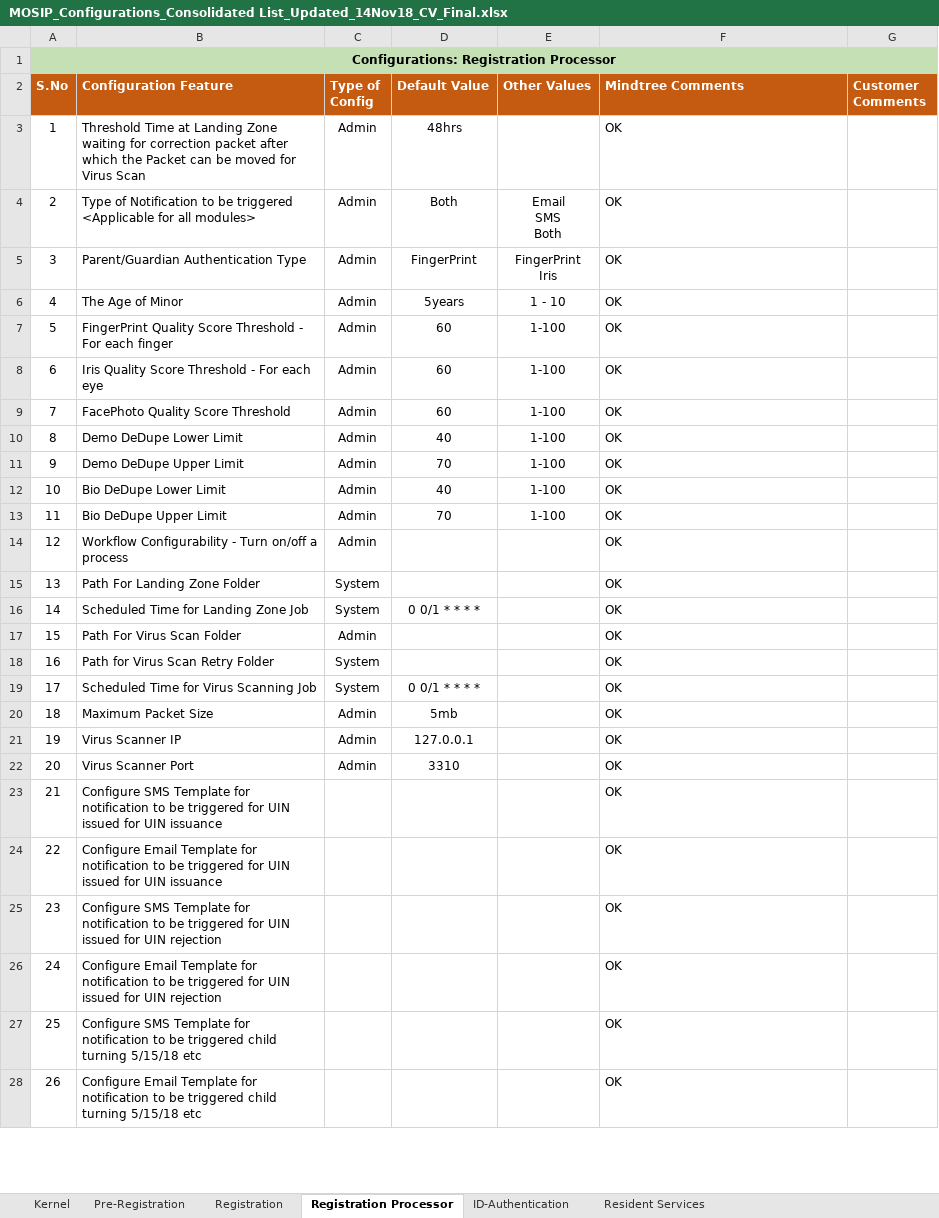
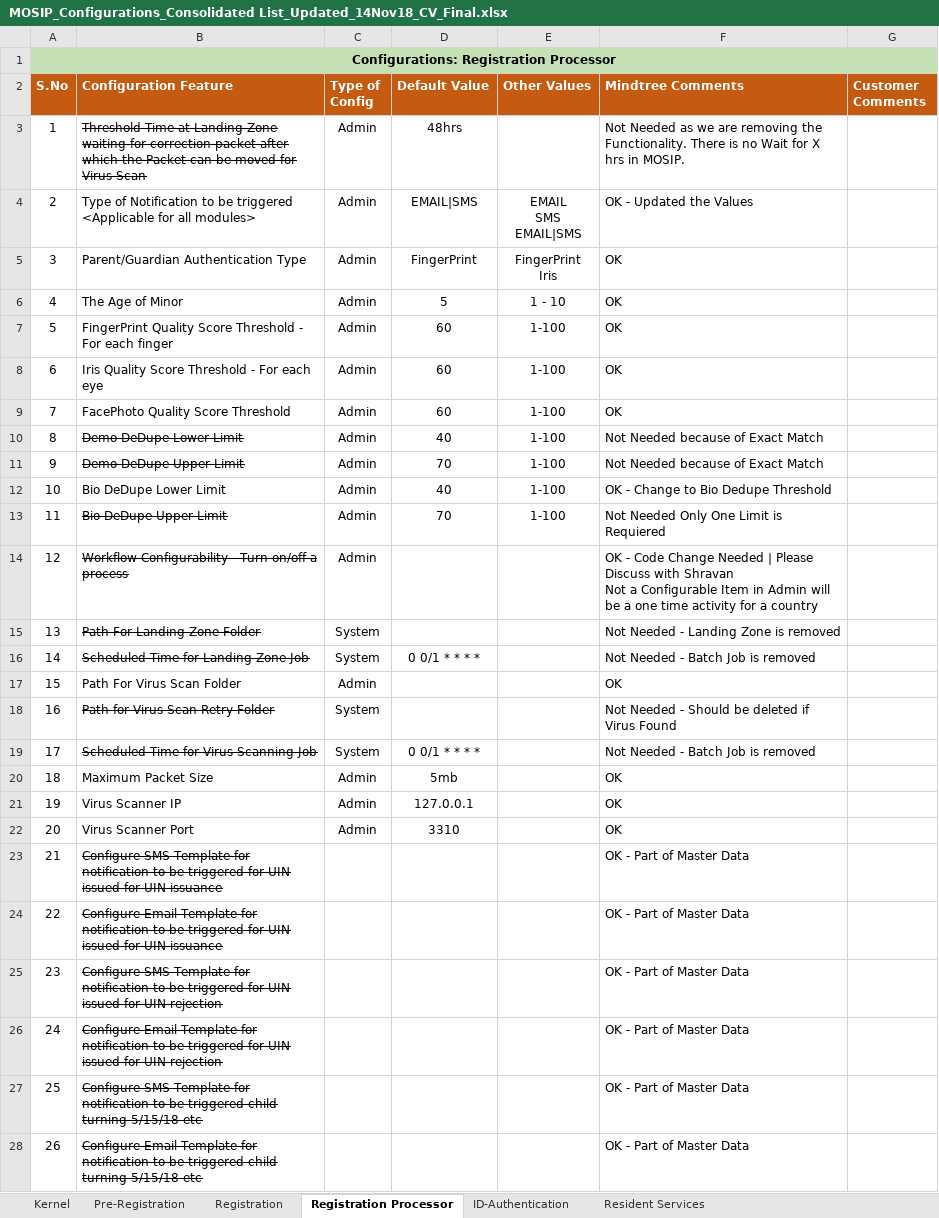
Before and after one commit to mosip/packet-manager, an Excel workbook: requirements/MOSIP_Configurations_Consolidated List_Updated_14Nov18_CV_Final.xlsx, sheet Registration Processor, drawn as a sheet; only a part is shown; values as stored, in another font and other column widths than the file's, no borders; table styles not drawn; ↵ is a line break in a cell; the diff covers the shown part only; the diff names each change by its address in the sheet, - before the commit and + after, or states it on an @@ line.

Commit message:
Updated the Configuration List for Reg Processor
Updated the Configuration List for Reg Processor


Former-commit-id: d67fda998b82a13edf5e3325e950c54ee49a80cd
Former-commit-id: c65a2be49726ff4ea48c6b787224d2d69f832cf3
Former-commit-id: 5cbc69daa0d19f3a7ca0ad082d9245c2fe856089

```diff
--- a/requirements/MOSIP_Configurations_Consolidated List_Updated_14Nov18_CV_Final.xlsx (sheet Registration Processor)
+++ b/requirements/MOSIP_Configurations_Consolidated List_Updated_14Nov18_CV_Final.xlsx (sheet Registration Processor)
-B3 strikethrough: off
+B3 strikethrough: on
-F3 (Mindtree Comments): OK
+F3 (Mindtree Comments): Not Needed as we are removing the Functionality. There is no Wait for X hrs in MOSIP.
-D4 (Default Value): Both
+D4 (Default Value): EMAIL|SMS
-E4 (Other Values): Email ↵ SMS ↵ Both
+E4 (Other Values): EMAIL ↵ SMS ↵ EMAIL|SMS
-F4 (Mindtree Comments): OK
+F4 (Mindtree Comments): OK - Updated the Values
-D6 (Default Value): 5years
+D6 (Default Value): 5
-B10:B11 strikethrough: off
+B10:B11 strikethrough: on
-F10:F11 (Mindtree Comments): OK
+F10:F11 (Mindtree Comments): Not Needed because of Exact Match
-F12 (Mindtree Comments): OK
+F12 (Mindtree Comments): OK - Change to Bio Dedupe Threshold
-B13:B16 strikethrough: off
+B13:B16 strikethrough: on
-F13 (Mindtree Comments): OK
+F13 (Mindtree Comments): Not Needed Only One Limit is Requiered
-F14 (Mindtree Comments): OK
+F14 (Mindtree Comments): OK - Code Change Needed | Please Discuss with Shravan ↵ Not a Configurable Item in Admin will be a one time activity for a country
-F15 (Mindtree Comments): OK
+F15 (Mindtree Comments): Not Needed - Landing Zone is removed
-F16 (Mindtree Comments): OK
+F16 (Mindtree Comments): Not Needed - Batch Job is removed
-B18:B19 strikethrough: off
+B18:B19 strikethrough: on
-F18 (Mindtree Comments): OK
+F18 (Mindtree Comments): Not Needed - Should be deleted if Virus Found
-F19 (Mindtree Comments): OK
+F19 (Mindtree Comments): Not Needed - Batch Job is removed
-B23:B28 strikethrough: off
+B23:B28 strikethrough: on
-F23:F28 (Mindtree Comments): OK
+F23:F28 (Mindtree Comments): OK - Part of Master Data
```
Also changed, not shown: 2 edited cells and cell formats elsewhere in this sheet.
